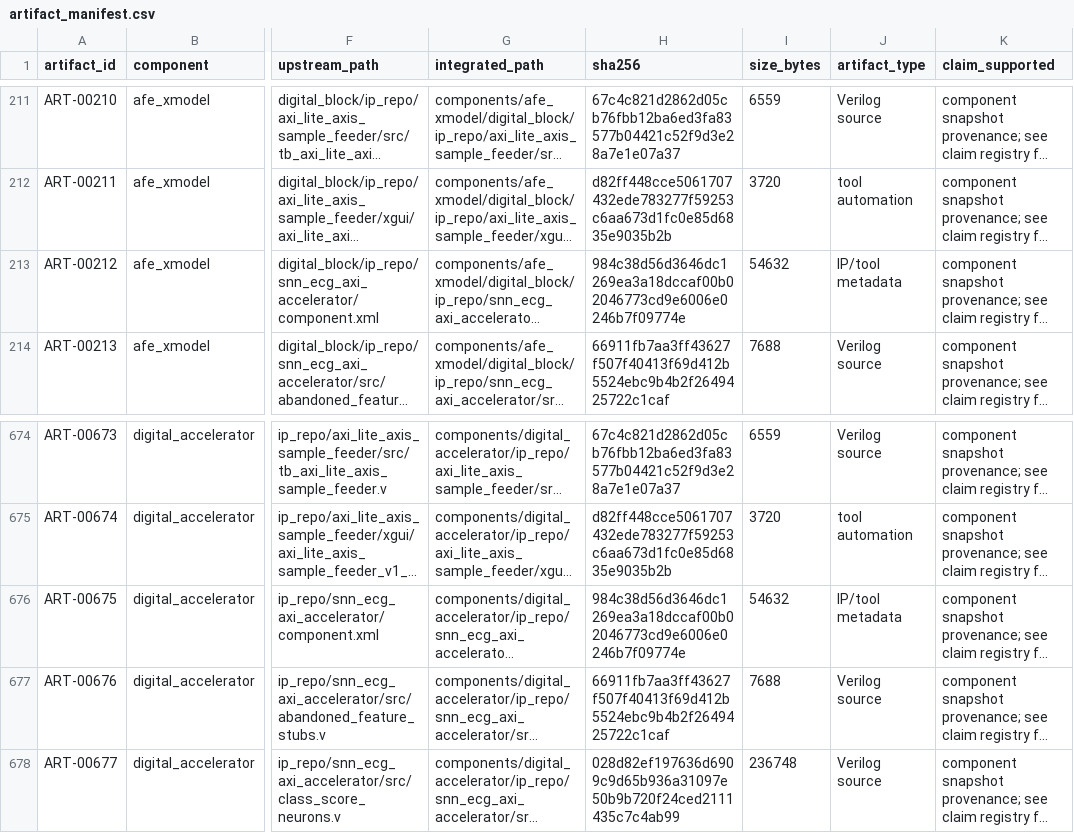
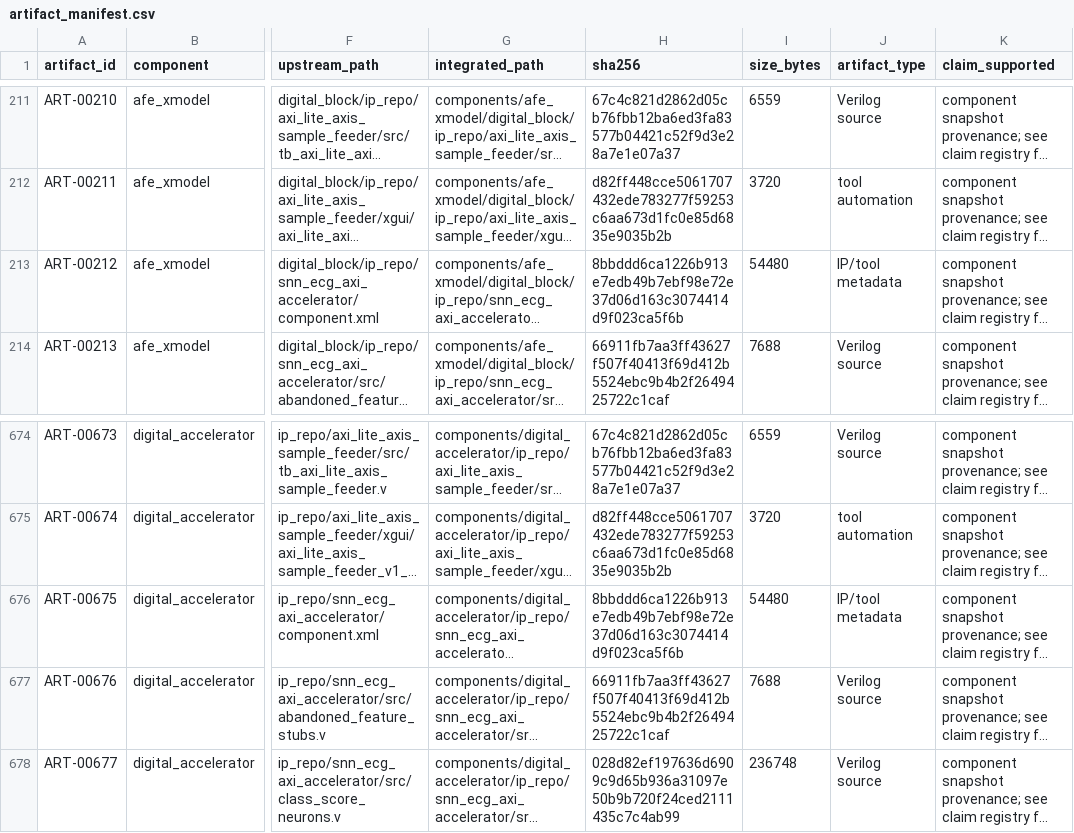
Before and after one commit to Sheep-gun/ECG-SoC-Integrated, a CSV file: source_of_truth/artifact_manifest.csv, drawn as a sheet; only a part is shown, gaps mark what is left out; long unchanged cells end in …; the diff names each change by its address in the sheet, - before the commit and + after, or states it on an @@ line.

```diff
--- a/source_of_truth/artifact_manifest.csv
+++ b/source_of_truth/artifact_manifest.csv
-H213 (sha256): 984c38d56d3646dc1269ea3a18dccaf00b02046773cd9e6006e0246b7f09774e
+H213 (sha256): 8bbddd6ca1226b913e7edb49b7ebf98e72e37d06d163c3074414d9f023ca5f6b
-I213 (size_bytes): 54632
+I213 (size_bytes): 54480
-H676 (sha256): 984c38d56d3646dc1269ea3a18dccaf00b02046773cd9e6006e0246b7f09774e
+H676 (sha256): 8bbddd6ca1226b913e7edb49b7ebf98e72e37d06d163c3074414d9f023ca5f6b
-I676 (size_bytes): 54632
+I676 (size_bytes): 54480
```
Also changed, not shown: reports/INTEGRATED_TECHNICAL_REPORT_EVIDENCE_MAP.csv, source_of_truth/path_redaction_manifest.csv, 37 other files.
